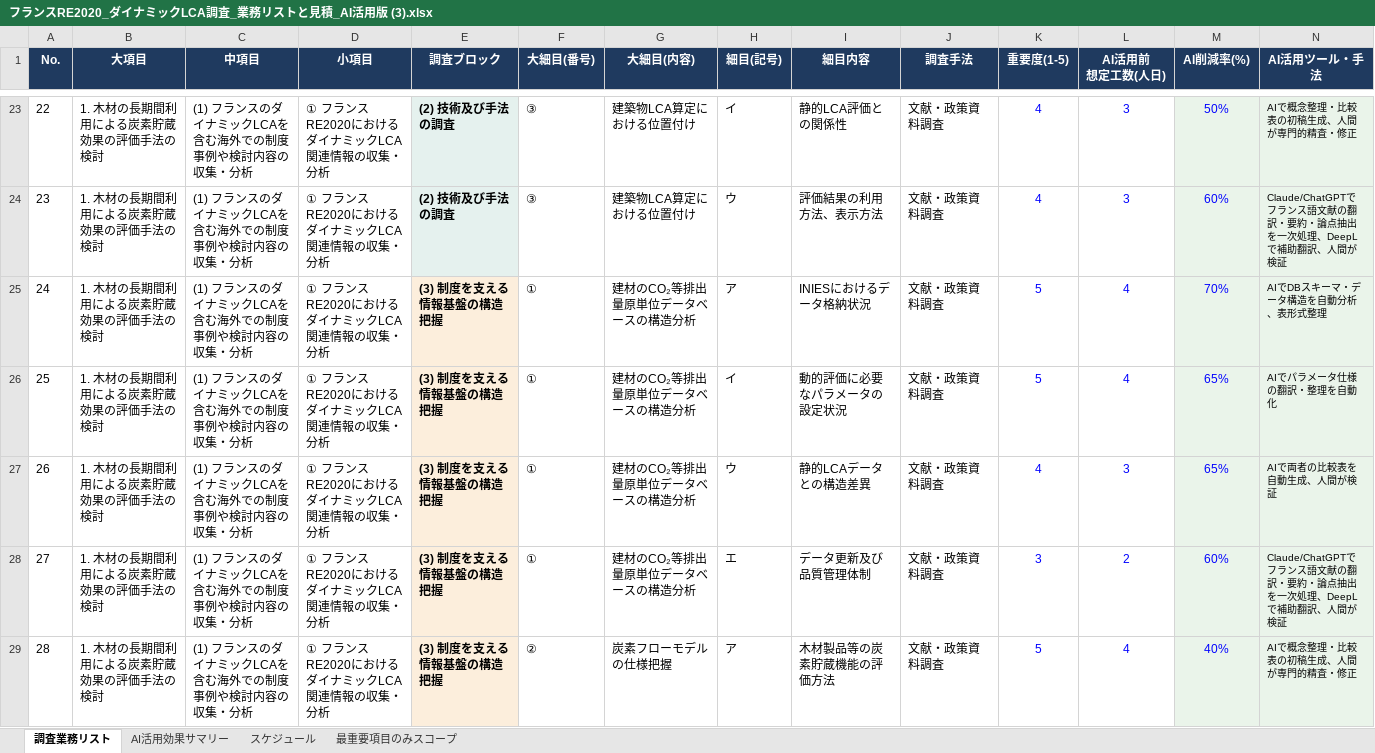
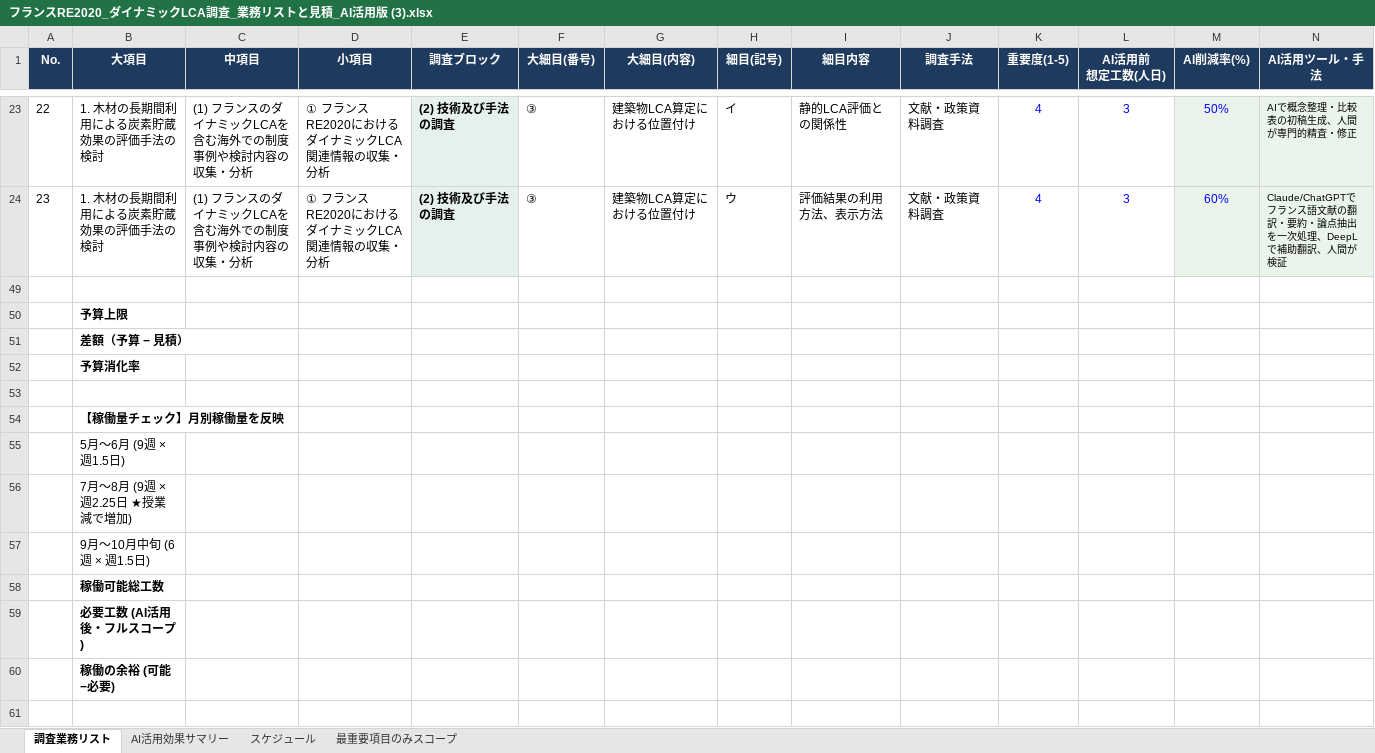
Before and after one commit to koji-lca/dynamic_lca_simulation, an Excel workbook: project_directories/フランスRE2020_ダイナミックLCA調査_業務リストと見積_AI活用版 (3).xlsx, sheet 調査業務リスト, drawn as a sheet; only a part is shown, gaps mark what is left out; the shorter side is filled out with more unchanged rows; values as stored, in another font and other column widths than the file's, no borders; charts and pictures and conditional formats not drawn; rows hold the shown columns only; the diff covers the shown part only; the diff names each change by its address in the sheet, - before the commit and + after, or states it on an @@ line.

```diff
--- a/project_directories/フランスRE2020_ダイナミックLCA調査_業務リストと見積_AI活用版 (3).xlsx (sheet 調査業務リスト)
+++ b/project_directories/フランスRE2020_ダイナミックLCA調査_業務リストと見積_AI活用版 (3).xlsx (sheet 調査業務リスト)
@@ row 25 hidden: 24 | 1. 木材の長期間利用による炭素貯蔵効果の評価手法の検討 | (1) フランスのダイナミックLCAを含む海外での制度事例や検討内容の収集・分析 | ① フランスRE2020におけるダイナミックLCA関連情報の収集・分析 | (3) 制度を支える情報基盤の構造把握 | ① | 建材のCO₂等排出量原単位データベースの構造分析 | ア | INIESにおけるデータ格納状況 | 文献・政策資料調査 | 5 | 4 | 70% | AIでDBスキーマ・データ構造を自動分析、表形式整理 @@
@@ row 26 hidden: 25 | 1. 木材の長期間利用による炭素貯蔵効果の評価手法の検討 | (1) フランスのダイナミックLCAを含む海外での制度事例や検討内容の収集・分析 | ① フランスRE2020におけるダイナミックLCA関連情報の収集・分析 | (3) 制度を支える情報基盤の構造把握 | ① | 建材のCO₂等排出量原単位データベースの構造分析 | イ | 動的評価に必要なパラメータの設定状況 | 文献・政策資料調査 | 5 | 4 | 65% | AIでパラメータ仕様の翻訳・整理を自動化 @@
@@ row 27 hidden: 26 | 1. 木材の長期間利用による炭素貯蔵効果の評価手法の検討 | (1) フランスのダイナミックLCAを含む海外での制度事例や検討内容の収集・分析 | ① フランスRE2020におけるダイナミックLCA関連情報の収集・分析 | (3) 制度を支える情報基盤の構造把握 | ① | 建材のCO₂等排出量原単位データベースの構造分析 | ウ | 静的LCAデータとの構造差異 | 文献・政策資料調査 | 4 | 3 | 65% | AIで両者の比較表を自動生成、人間が検証 @@
@@ row 28 hidden: 27 | 1. 木材の長期間利用による炭素貯蔵効果の評価手法の検討 | (1) フランスのダイナミックLCAを含む海外での制度事例や検討内容の収集・分析 | ① フランスRE2020におけるダイナミックLCA関連情報の収集・分析 | (3) 制度を支える情報基盤の構造把握 | ① | 建材のCO₂等排出量原単位データベースの構造分析 | エ | データ更新及び品質管理体制 | 文献・政策資料調査 | 3 | 2 | 60% | Claude/ChatGPTでフランス語文献の翻訳・要約・論点抽出を一次処理、DeepLで補助翻訳、人間が検証 @@
@@ row 29 hidden: 28 | 1. 木材の長期間利用による炭素貯蔵効果の評価手法の検討 | (1) フランスのダイナミックLCAを含む海外での制度事例や検討内容の収集・分析 | ① フランスRE2020におけるダイナミックLCA関連情報の収集・分析 | (3) 制度を支える情報基盤の構造把握 | ② | 炭素フローモデルの仕様把握 | ア | 木材製品等の炭素貯蔵機能の評価方法 | 文献・政策資料調査 | 5 | 4 | 40% | AIで概念整理・比較表の初稿生成、人間が専門的精査・修正 @@
```
Also changed, not shown: 33 hidden or unhidden rows elsewhere in this sheet, charts or pictures, 53 other files.
